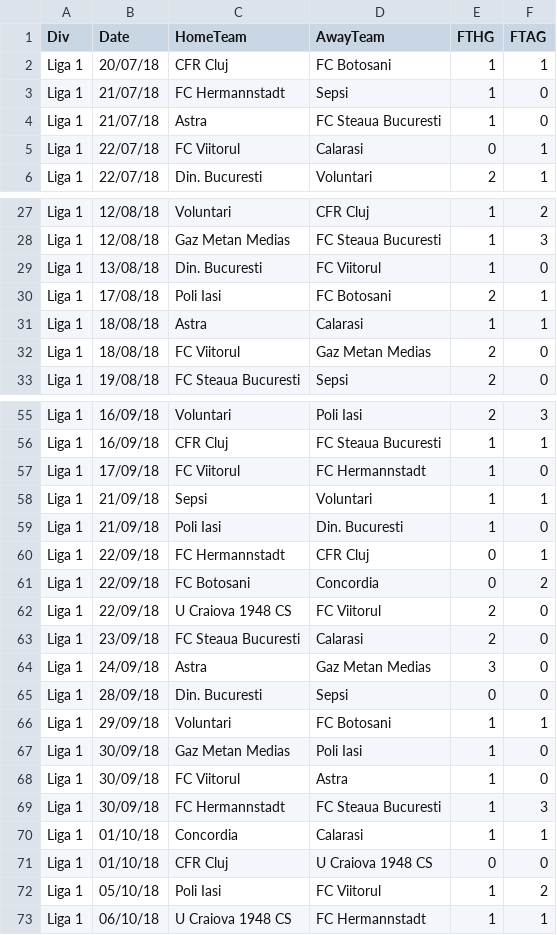
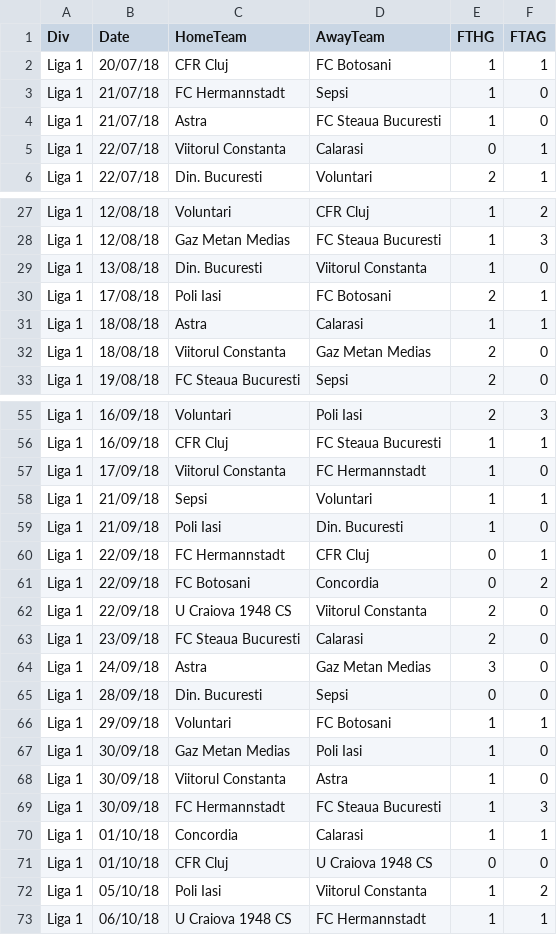
Before and after one commit to RVDaescu/match, a CSV file: data/romania/romania_1_2018.csv, drawn as a sheet; only a part is shown, gaps mark what is left out; the diff covers the shown part only.

```diff
--- a/data/romania/romania_1_2018.csv
+++ b/data/romania/romania_1_2018.csv
@@ -4,3 +4,3 @@ Liga 1,21/07/18,FC Hermannstadt,Sepsi,1,0
 Liga 1,21/07/18,Astra,FC Steaua Bucuresti,1,0
-Liga 1,22/07/18,FC Viitorul,Calarasi,0,1
+Liga 1,22/07/18,Viitorul Constanta,Calarasi,0,1
 Liga 1,22/07/18,Din. Bucuresti,Voluntari,2,1
@@ -28,6 +28,6 @@ Liga 1,12/08/18,Voluntari,CFR Cluj,1,2
 Liga 1,12/08/18,Gaz Metan Medias,FC Steaua Bucuresti,1,3
-Liga 1,13/08/18,Din. Bucuresti,FC Viitorul,1,0
+Liga 1,13/08/18,Din. Bucuresti,Viitorul Constanta,1,0
 Liga 1,17/08/18,Poli Iasi,FC Botosani,2,1
 Liga 1,18/08/18,Astra,Calarasi,1,1
-Liga 1,18/08/18,FC Viitorul,Gaz Metan Medias,2,0
+Liga 1,18/08/18,Viitorul Constanta,Gaz Metan Medias,2,0
 Liga 1,19/08/18,FC Steaua Bucuresti,Sepsi,2,0
@@ -56,3 +56,3 @@ Liga 1,16/09/18,Voluntari,Poli Iasi,2,3
 Liga 1,16/09/18,CFR Cluj,FC Steaua Bucuresti,1,1
-Liga 1,17/09/18,FC Viitorul,FC Hermannstadt,1,0
+Liga 1,17/09/18,Viitorul Constanta,FC Hermannstadt,1,0
 Liga 1,21/09/18,Sepsi,Voluntari,1,1
@@ -61,3 +61,3 @@ Liga 1,22/09/18,FC Hermannstadt,CFR Cluj,0,1
 Liga 1,22/09/18,FC Botosani,Concordia,0,2
-Liga 1,22/09/18,U Craiova 1948 CS,FC Viitorul,2,0
+Liga 1,22/09/18,U Craiova 1948 CS,Viitorul Constanta,2,0
 Liga 1,23/09/18,FC Steaua Bucuresti,Calarasi,2,0
@@ -67,3 +67,3 @@ Liga 1,29/09/18,Voluntari,FC Botosani,1,1
 Liga 1,30/09/18,Gaz Metan Medias,Poli Iasi,1,0
-Liga 1,30/09/18,FC Viitorul,Astra,1,0
+Liga 1,30/09/18,Viitorul Constanta,Astra,1,0
 Liga 1,30/09/18,FC Hermannstadt,FC Steaua Bucuresti,1,3
@@ -71,3 +71,3 @@ Liga 1,01/10/18,Concordia,Calarasi,1,1
 Liga 1,01/10/18,CFR Cluj,U Craiova 1948 CS,0,0
-Liga 1,05/10/18,Poli Iasi,FC Viitorul,1,2
+Liga 1,05/10/18,Poli Iasi,Viitorul Constanta,1,2
 Liga 1,06/10/18,U Craiova 1948 CS,FC Hermannstadt,1,1
```
Also changed, not shown: 6 edited cells elsewhere in this file, data/argentina/argentina.csv, data/argentina/argentina_1_2018.csv, 7 other files.
